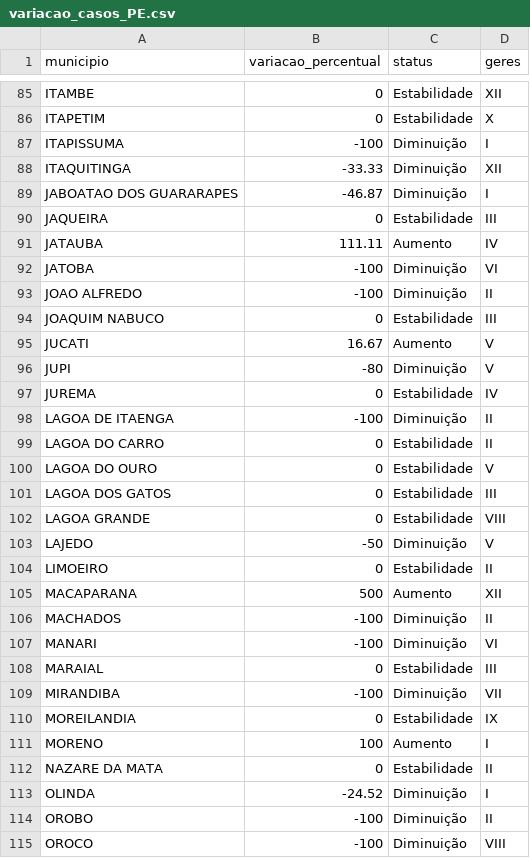
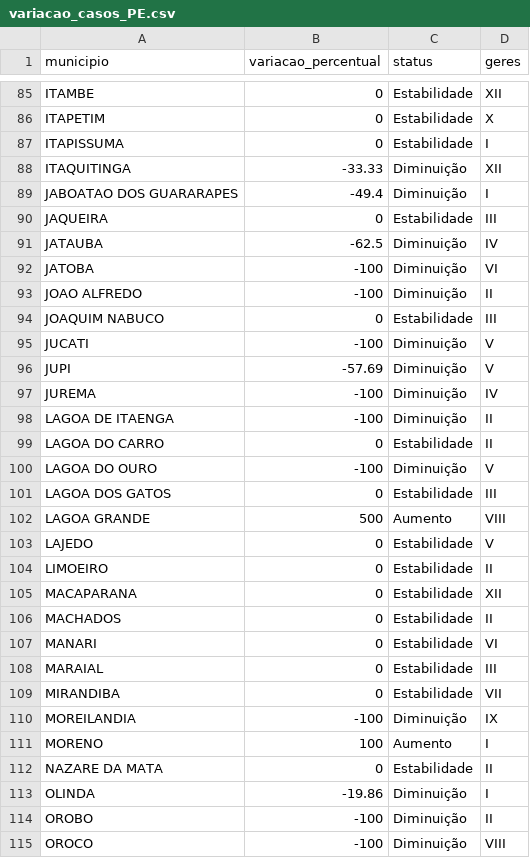
Before and after one commit to edneide/covid-19_Pernambuco, a CSV file: variacao_casos_PE.csv, drawn as a sheet; only a part is shown, gaps mark what is left out; the diff covers the shown part only.

```diff
--- a/variacao_casos_PE.csv
+++ b/variacao_casos_PE.csv
@@ -86,7 +86,7 @@
 "ITAPETIM",0,"Estabilidade","X"
-"ITAPISSUMA",-100,"Diminuição","I"
+"ITAPISSUMA",0,"Estabilidade","I"
 "ITAQUITINGA",-33.33,"Diminuição","XII"
-"JABOATAO DOS GUARARAPES",-46.87,"Diminuição","I"
+"JABOATAO DOS GUARARAPES",-49.4,"Diminuição","I"
 "JAQUEIRA",0,"Estabilidade","III"
-"JATAUBA",111.11,"Aumento","IV"
+"JATAUBA",-62.5,"Diminuição","IV"
 "JATOBA",-100,"Diminuição","VI"
@@ -94,21 +94,21 @@
 "JOAQUIM NABUCO",0,"Estabilidade","III"
-"JUCATI",16.67,"Aumento","V"
-"JUPI",-80,"Diminuição","V"
-"JUREMA",0,"Estabilidade","IV"
+"JUCATI",-100,"Diminuição","V"
+"JUPI",-57.69,"Diminuição","V"
+"JUREMA",-100,"Diminuição","IV"
 "LAGOA DE ITAENGA",-100,"Diminuição","II"
 "LAGOA DO CARRO",0,"Estabilidade","II"
-"LAGOA DO OURO",0,"Estabilidade","V"
+"LAGOA DO OURO",-100,"Diminuição","V"
 "LAGOA DOS GATOS",0,"Estabilidade","III"
-"LAGOA GRANDE",0,"Estabilidade","VIII"
-"LAJEDO",-50,"Diminuição","V"
+"LAGOA GRANDE",500,"Aumento","VIII"
+"LAJEDO",0,"Estabilidade","V"
 "LIMOEIRO",0,"Estabilidade","II"
-"MACAPARANA",500,"Aumento","XII"
-"MACHADOS",-100,"Diminuição","II"
-"MANARI",-100,"Diminuição","VI"
+"MACAPARANA",0,"Estabilidade","XII"
+"MACHADOS",0,"Estabilidade","II"
+"MANARI",0,"Estabilidade","VI"
 "MARAIAL",0,"Estabilidade","III"
-"MIRANDIBA",-100,"Diminuição","VII"
-"MOREILANDIA",0,"Estabilidade","IX"
+"MIRANDIBA",0,"Estabilidade","VII"
+"MOREILANDIA",-100,"Diminuição","IX"
 "MORENO",100,"Aumento","I"
 "NAZARE DA MATA",0,"Estabilidade","II"
-"OLINDA",-24.52,"Diminuição","I"
+"OLINDA",-19.86,"Diminuição","I"
 "OROBO",-100,"Diminuição","II"
```
Also changed, not shown: 143 edited cells elsewhere in this file, variacao_obitos_PE.csv.
